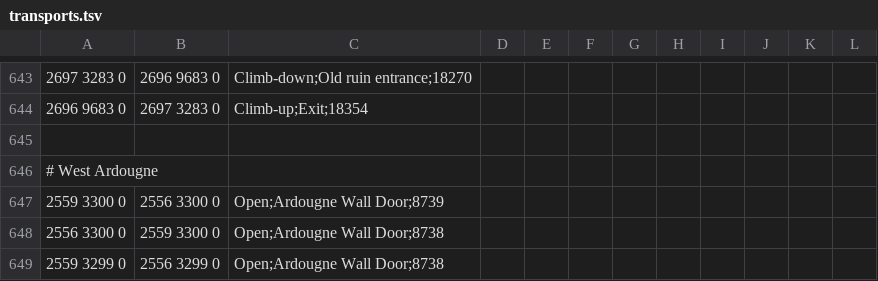
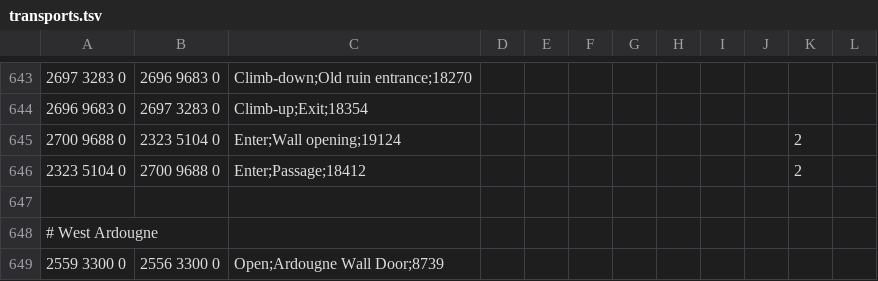
Before and after one commit to NewGenEng/Microbot, a TSV file: runelite-client/src/main/resources/net/runelite/client/plugins/microbot/shortestpath/transports.tsv, drawn as a sheet; only a part is shown, gaps mark what is left out; the shorter side is filled out with more unchanged rows; the diff names each change by its address in the sheet, - before the commit and + after, or states it on an @@ line.

```diff
--- a/runelite-client/src/main/resources/net/runelite/client/plugins/microbot/shortestpath/transports.tsv
+++ b/runelite-client/src/main/resources/net/runelite/client/plugins/microbot/shortestpath/transports.tsv
+row 645: 2700 9688 0 | 2323 5104 0 | Enter;Wall opening;19124 |  |  |  |  |  |  |  | 2
+row 646: 2323 5104 0 | 2700 9688 0 | Enter;Passage;18412 |  |  |  |  |  |  |  | 2
```
Also changed, not shown: runelite-client/src/main/resources/net/runelite/client/plugins/microbot/shortestpath/agility_shortcuts.tsv.
